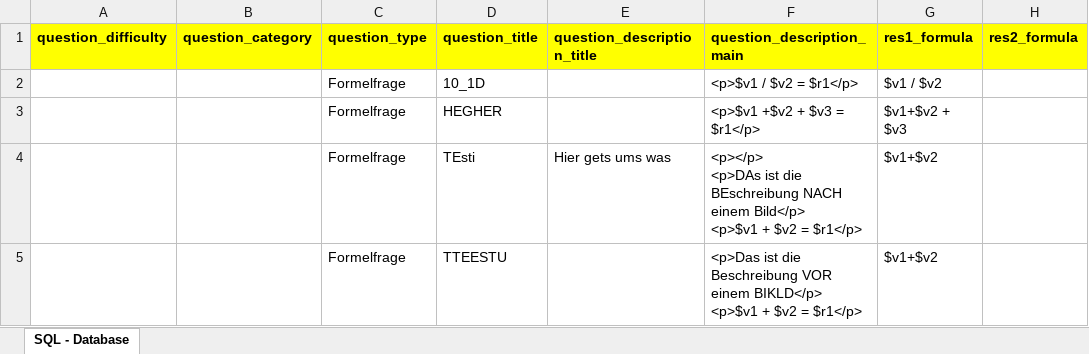
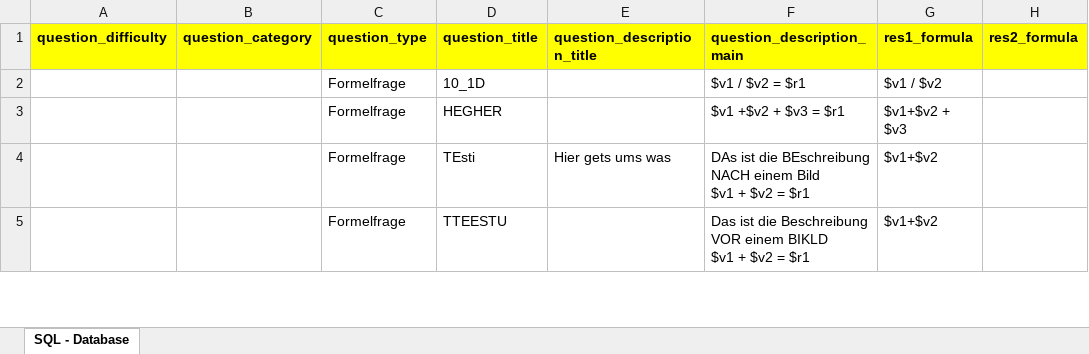
Before and after one commit to TPanteleit/ILIAS---Test-Generator, an Excel workbook: BACKUP_Export_from_SQL__23.09.2020_11h-54m_test.xlsx, sheet SQL - Database, drawn as a sheet; only a part is shown; values as stored, in another font and other column widths than the file's, no borders; charts and pictures not drawn; ↵ is a line break in a cell; the diff covers the shown part only; the diff names each change by its address in the sheet, - before the commit and + after, or states it on an @@ line.

Commit message:
Update BACKUP_Export_from_SQL__23.09.2020_11h-54m_test.xlsx

```diff
--- a/BACKUP_Export_from_SQL__23.09.2020_11h-54m_test.xlsx (sheet SQL - Database)
+++ b/BACKUP_Export_from_SQL__23.09.2020_11h-54m_test.xlsx (sheet SQL - Database)
-F2 (question_description_main): <p>$v1 / $v2 = $r1</p>
+F2 (question_description_main): $v1 / $v2 = $r1
-F3 (question_description_main): <p>$v1 +$v2 + $v3 = $r1</p>
+F3 (question_description_main): $v1 +$v2 + $v3 = $r1
-F4 (question_description_main): <p></p> ↵ <p>DAs ist die BEschreibung NACH einem Bild</p> ↵ <p>$v1 + $v2 = $r1</p>
+F4 (question_description_main): DAs ist die BEschreibung NACH einem Bild ↵ $v1 + $v2 = $r1
-F5 (question_description_main): <p>Das ist die Beschreibung VOR einem BIKLD</p> ↵ <p>$v1 + $v2 = $r1</p>
+F5 (question_description_main): Das ist die Beschreibung VOR einem BIKLD ↵ $v1 + $v2 = $r1
```
Also changed, not shown: 3 removed rows and 1 edited cell elsewhere in this sheet.
